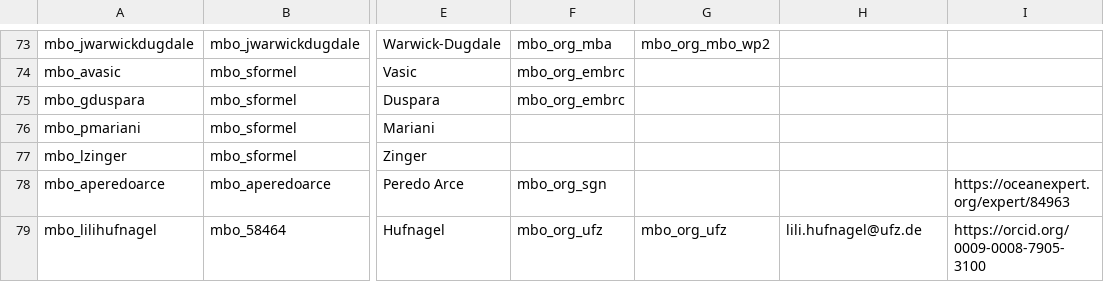
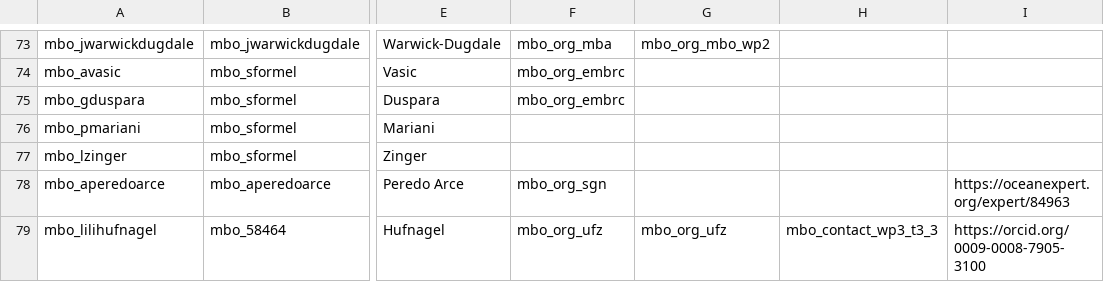
Before and after one commit to marco-bolo/csv-to-json-ld, a CSV file: data/Person.csv, drawn as a sheet; only a part is shown, gaps mark what is left out; the diff names each change by its address in the sheet, - before the commit and + after, or states it on an @@ line.

```diff
--- a/data/Person.csv
+++ b/data/Person.csv
-H79: lili.hufnagel@ufz.de
+H79: mbo_contact_wp3_t3_3
```
Also changed, not shown: data/ContactPoint.csv, data/PropertyValue.csv.
